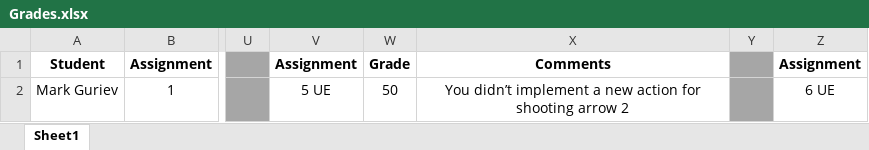
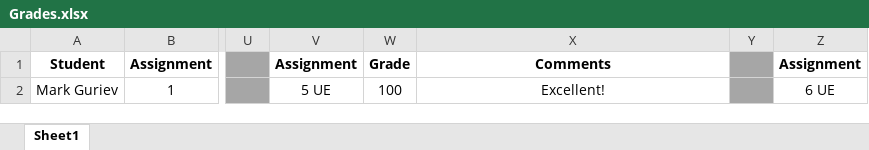
Before and after one commit to shachash1984/Tiltan_UnrealEngineCourse, an Excel workbook: Grades/Grades.xlsx, sheet Sheet1, drawn as a sheet; only a part is shown, gaps mark what is left out; values as stored, in another font and other column widths than the file's, no borders; the diff names each change by its address in the sheet, - before the commit and + after, or states it on an @@ line.

Commit message:
Updated grade for Assignment 5

```diff
--- a/Grades/Grades.xlsx (sheet Sheet1)
+++ b/Grades/Grades.xlsx (sheet Sheet1)
-W2: 50
+W2: 100
-X2: You didn’t implement a new action for shooting arrow 2
+X2: Excellent!
```
